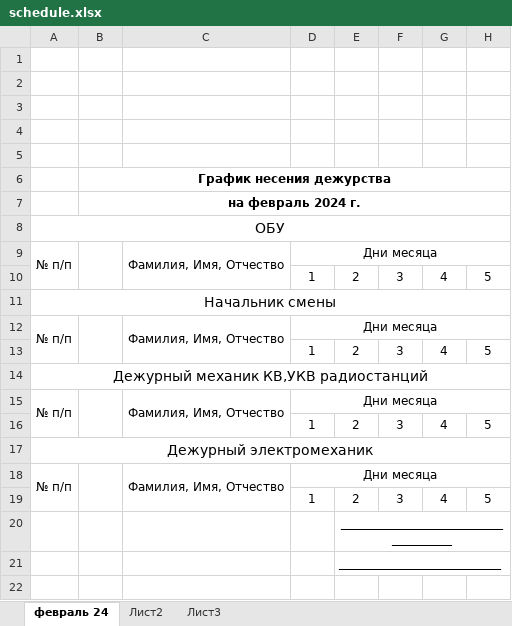
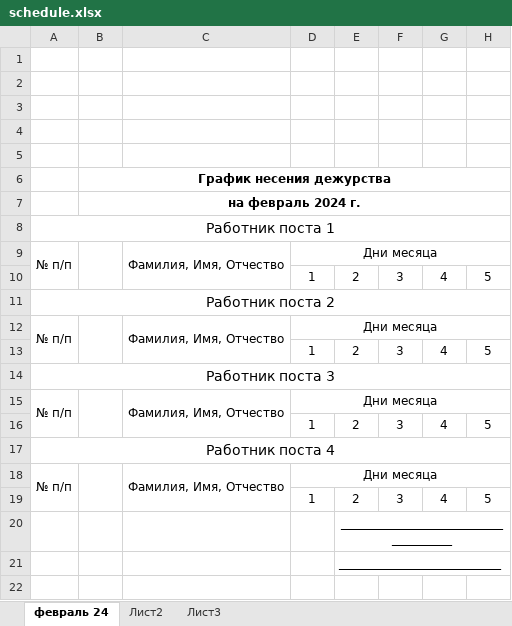
Before and after one commit to rustam311989/Statements, an Excel workbook: src/main/resources/schedule.xlsx, sheet февраль 24, drawn as a sheet; only a part is shown; values as stored, in another font and other column widths than the file's, no borders; the diff names each change by its address in the sheet, - before the commit and + after, or states it on an @@ line.

Commit message:
edit shedule file

```diff
--- a/src/main/resources/schedule.xlsx (sheet февраль 24)
+++ b/src/main/resources/schedule.xlsx (sheet февраль 24)
-A8: ОБУ
+A8: Работник поста 1
-A11: Начальник смены
+A11: Работник поста 2
-A14: Дежурный механик КВ,УКВ радиостанций
+A14: Работник поста 3
-A17: Дежурный электромеханик
+A17: Работник поста 4
```
